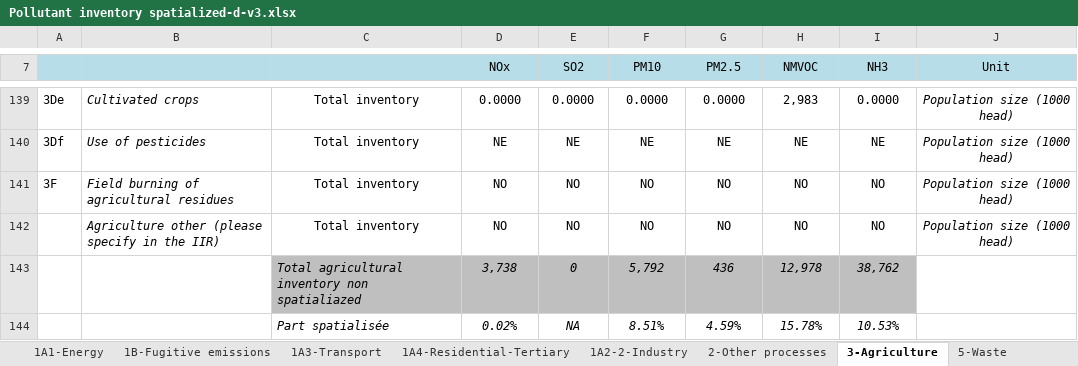
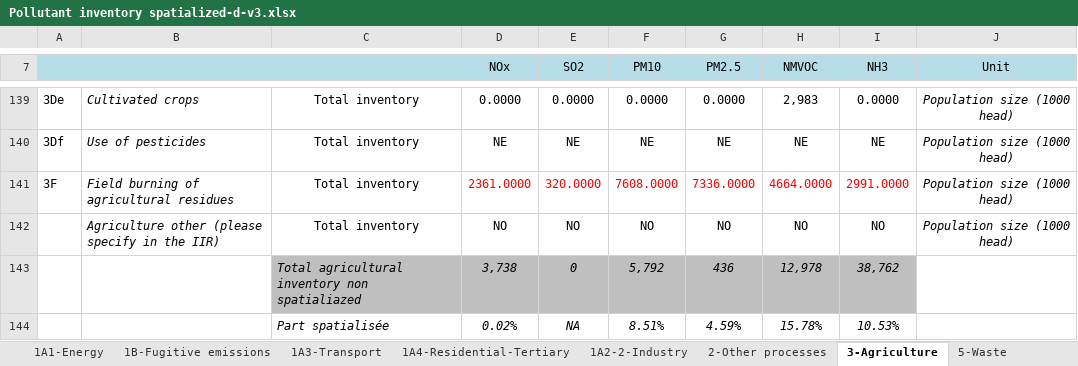
Before and after one commit to pejovic/Spatialization, an Excel workbook: Pollutant inventory spatialized-d-v3.xlsx, sheet 3-Agriculture, drawn as a sheet; only a part is shown, gaps mark what is left out; values as stored, in another font and other column widths than the file's, no borders; the diff names each change by its address in the sheet, - before the commit and + after, or states it on an @@ line.

```diff
--- a/Pollutant inventory spatialized-d-v3.xlsx (sheet 3-Agriculture)
+++ b/Pollutant inventory spatialized-d-v3.xlsx (sheet 3-Agriculture)
-D141 (NOx): NO
+D141 (NOx): 2361.0000
-D141:I141 text colour: black
+D141:I141 text colour: #FF0000
-E141 (SO2): NO
+E141 (SO2): 320.0000
-F141 (PM10): NO
+F141 (PM10): 7608.0000
-G141 (PM2.5): NO
+G141 (PM2.5): 7336.0000
-H141 (NMVOC): NO
+H141 (NMVOC): 4664.0000
-I141 (NH3): NO
+I141 (NH3): 2991.0000
```
Also changed, not shown: 19 other files.
